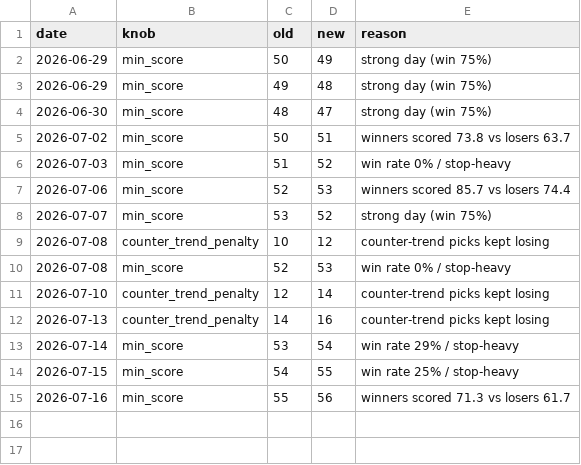
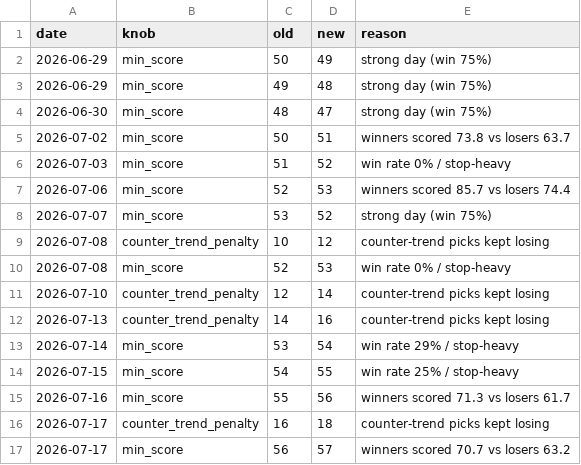
Before and after one commit to Arnav2412/trading-bot, a CSV file: reports/learning_log.csv, drawn as a sheet; the diff names each change by its address in the sheet, - before the commit and + after, or states it on an @@ line.

```diff
--- a/reports/learning_log.csv
+++ b/reports/learning_log.csv
+row 16: 2026-07-17 | counter_trend_penalty | 16 | 18 | counter-trend picks kept losing
+row 17: 2026-07-17 | min_score | 56 | 57 | winners scored 70.7 vs losers 63.2
```
Also changed, not shown: reports/history.csv, 3 other files.
